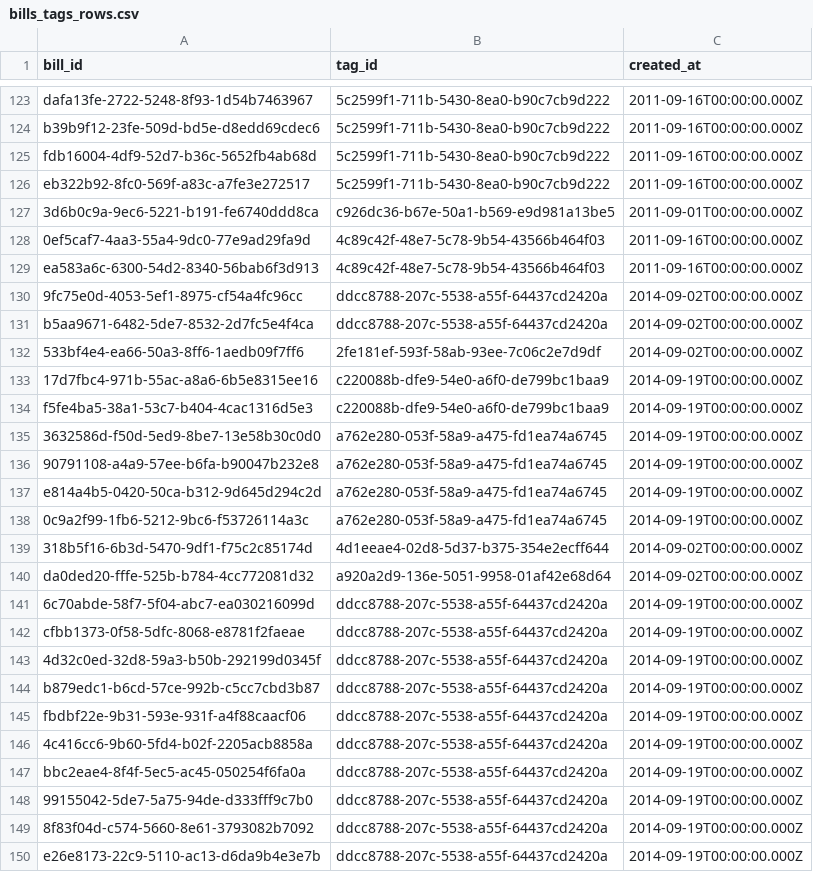
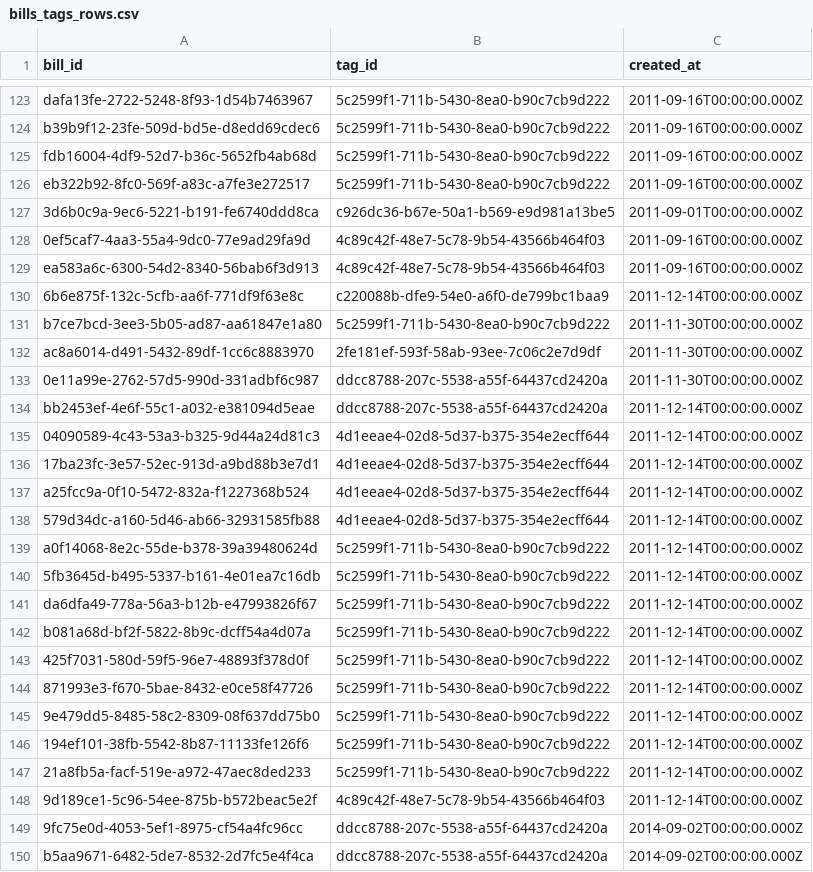
Before and after one commit to mirai-gikai-kasama-city/mirai-gikai-kasama, a CSV file: packages/seed/csv/data/bills_tags_rows.csv, drawn as a sheet; only a part is shown, gaps mark what is left out; the shorter side is filled out with more unchanged rows; the diff names each change by its address in the sheet, - before the commit and + after, or states it on an @@ line.

```diff
--- a/packages/seed/csv/data/bills_tags_rows.csv
+++ b/packages/seed/csv/data/bills_tags_rows.csv
+row 130: 6b6e875f-132c-5cfb-aa6f-771df9f63e8c | c220088b-dfe9-54e0-a6f0-de799bc1baa9 | 2011-12-14T00:00:00.000Z
+row 131: b7ce7bcd-3ee3-5b05-ad87-aa61847e1a80 | 5c2599f1-711b-5430-8ea0-b90c7cb9d222 | 2011-11-30T00:00:00.000Z
+row 132: ac8a6014-d491-5432-89df-1cc6c8883970 | 2fe181ef-593f-58ab-93ee-7c06c2e7d9df | 2011-11-30T00:00:00.000Z
+row 133: 0e11a99e-2762-57d5-990d-331adbf6c987 | ddcc8788-207c-5538-a55f-64437cd2420a | 2011-11-30T00:00:00.000Z
+row 134: bb2453ef-4e6f-55c1-a032-e381094d5eae | ddcc8788-207c-5538-a55f-64437cd2420a | 2011-12-14T00:00:00.000Z
+row 135: 04090589-4c43-53a3-b325-9d44a24d81c3 | 4d1eeae4-02d8-5d37-b375-354e2ecff644 | 2011-12-14T00:00:00.000Z
+row 136: 17ba23fc-3e57-52ec-913d-a9bd88b3e7d1 | 4d1eeae4-02d8-5d37-b375-354e2ecff644 | 2011-12-14T00:00:00.000Z
+row 137: a25fcc9a-0f10-5472-832a-f1227368b524 | 4d1eeae4-02d8-5d37-b375-354e2ecff644 | 2011-12-14T00:00:00.000Z
+row 138: 579d34dc-a160-5d46-ab66-32931585fb88 | 4d1eeae4-02d8-5d37-b375-354e2ecff644 | 2011-12-14T00:00:00.000Z
+row 139: a0f14068-8e2c-55de-b378-39a39480624d | 5c2599f1-711b-5430-8ea0-b90c7cb9d222 | 2011-12-14T00:00:00.000Z
+row 140: 5fb3645d-b495-5337-b161-4e01ea7c16db | 5c2599f1-711b-5430-8ea0-b90c7cb9d222 | 2011-12-14T00:00:00.000Z
+row 141: da6dfa49-778a-56a3-b12b-e47993826f67 | 5c2599f1-711b-5430-8ea0-b90c7cb9d222 | 2011-12-14T00:00:00.000Z
+row 142: b081a68d-bf2f-5822-8b9c-dcff54a4d07a | 5c2599f1-711b-5430-8ea0-b90c7cb9d222 | 2011-12-14T00:00:00.000Z
+row 143: 425f7031-580d-59f5-96e7-48893f378d0f | 5c2599f1-711b-5430-8ea0-b90c7cb9d222 | 2011-12-14T00:00:00.000Z
+row 144: 871993e3-f670-5bae-8432-e0ce58f47726 | 5c2599f1-711b-5430-8ea0-b90c7cb9d222 | 2011-12-14T00:00:00.000Z
+row 145: 9e479dd5-8485-58c2-8309-08f637dd75b0 | 5c2599f1-711b-5430-8ea0-b90c7cb9d222 | 2011-12-14T00:00:00.000Z
+row 146: 194ef101-38fb-5542-8b87-11133fe126f6 | 5c2599f1-711b-5430-8ea0-b90c7cb9d222 | 2011-12-14T00:00:00.000Z
+row 147: 21a8fb5a-facf-519e-a972-47aec8ded233 | 5c2599f1-711b-5430-8ea0-b90c7cb9d222 | 2011-12-14T00:00:00.000Z
+row 148: 9d189ce1-5c96-54ee-875b-b572beac5e2f | 4c89c42f-48e7-5c78-9b54-43566b464f03 | 2011-12-14T00:00:00.000Z
```
Also changed, not shown: packages/seed/csv/data/diet_sessions_rows.csv, packages/seed/csv/data/tags_rows.csv, 4 other files.
